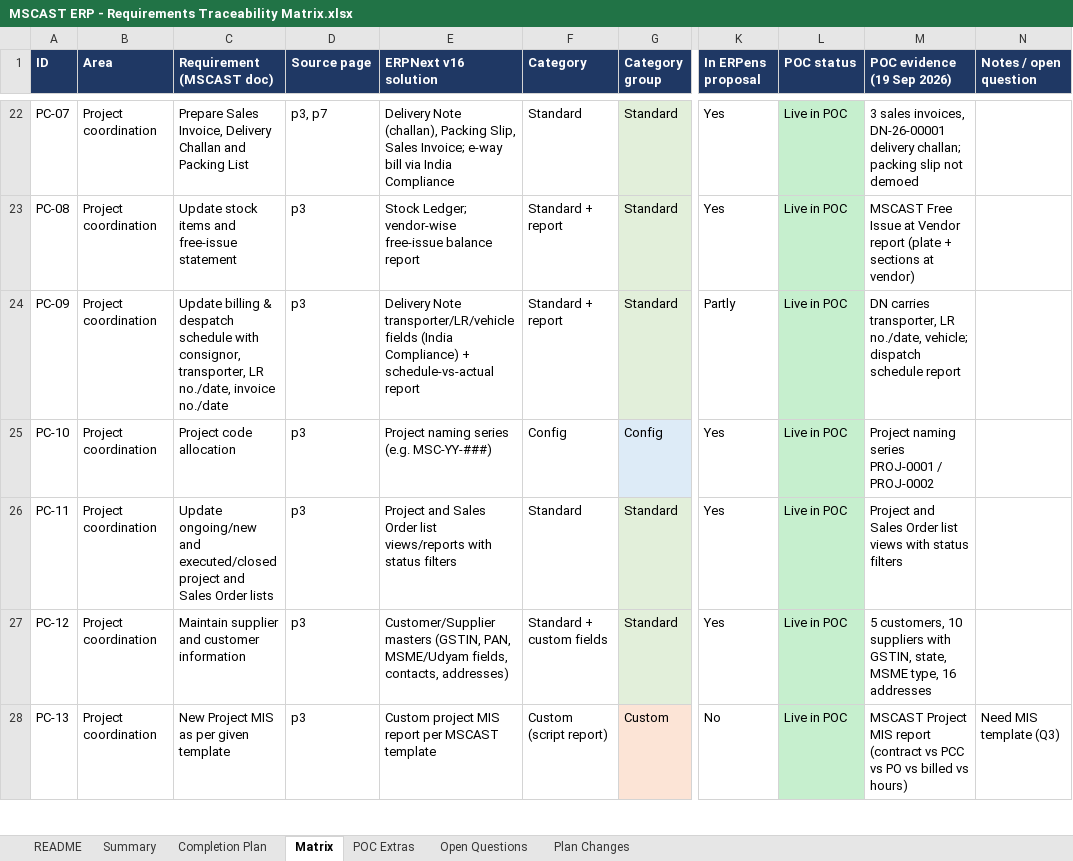
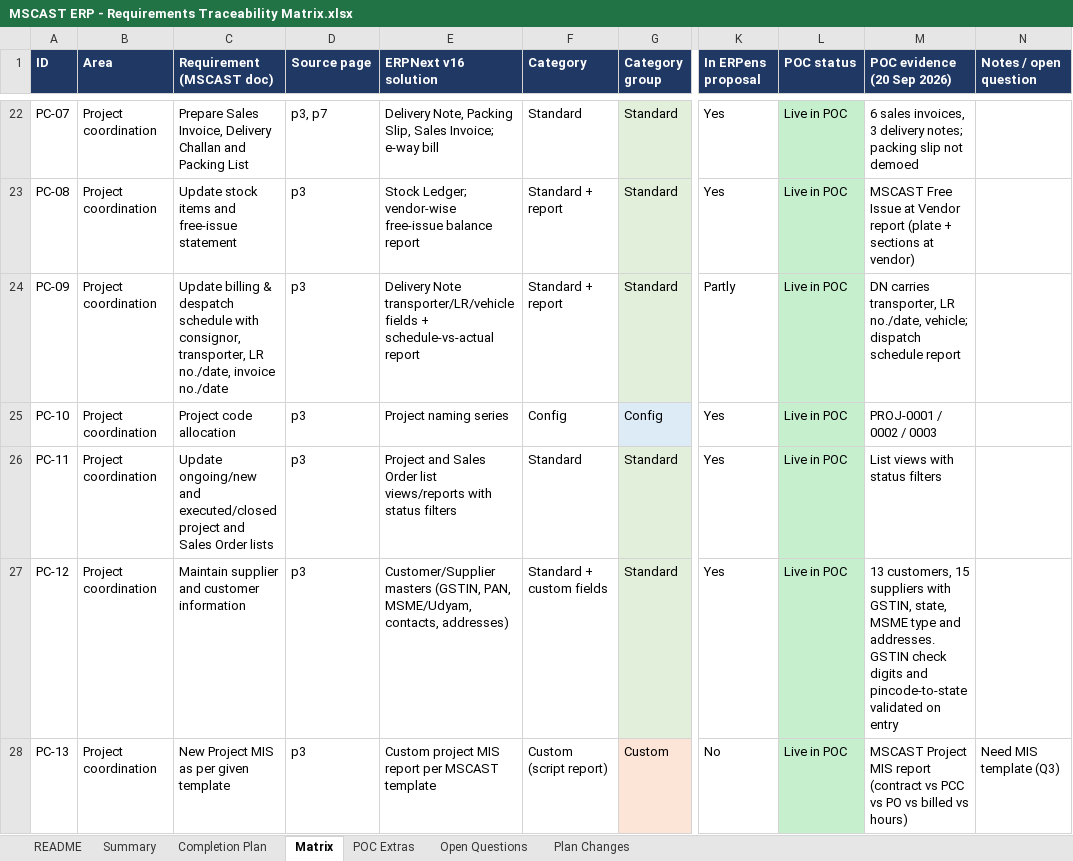
Before and after one commit to cb1-tech/mscast, an Excel workbook: ERP Plan/MSCAST ERP - Requirements Traceability Matrix.xlsx, sheet Matrix, drawn as a sheet; only a part is shown, gaps mark what is left out; values as stored, in another font and other column widths than the file's, no borders; charts and pictures not drawn; the diff covers the shown part only; the diff names each change by its address in the sheet, - before the commit and + after, or states it on an @@ line.

```diff
--- a/ERP Plan/MSCAST ERP - Requirements Traceability Matrix.xlsx (sheet Matrix)
+++ b/ERP Plan/MSCAST ERP - Requirements Traceability Matrix.xlsx (sheet Matrix)
-M1: POC evidence (19 Sep 2026)
+M1: POC evidence (20 Sep 2026)
-E22 (ERPNext v16 solution): Delivery Note (challan), Packing Slip, Sales Invoice; e-way bill via India Compliance
+E22 (ERPNext v16 solution): Delivery Note, Packing Slip, Sales Invoice; e-way bill
-M22 (POC evidence (20 Sep 2026)): 3 sales invoices, DN-26-00001 delivery challan; packing slip…
+M22 (POC evidence (20 Sep 2026)): 6 sales invoices, 3 delivery notes; packing slip…
-E24 (ERPNext v16 solution): …transporter/LR/vehicle fields (India Compliance) + schedule-vs-actual…
+E24 (ERPNext v16 solution): …transporter/LR/vehicle fields + schedule-vs-actual…
-E25 (ERPNext v16 solution): Project naming series (e.g. MSC-YY-###)
+E25 (ERPNext v16 solution): Project naming series
-M25 (POC evidence (20 Sep 2026)): Project naming series PROJ-0001 / PROJ-0002
+M25 (POC evidence (20 Sep 2026)): PROJ-0001 / 0002 / 0003
-M26 (POC evidence (20 Sep 2026)): Project and Sales Order list views with status filters
+M26 (POC evidence (20 Sep 2026)): List views with status filters
-E27 (ERPNext v16 solution): …(GSTIN, PAN, MSME/Udyam fields, contacts, addresses)
+E27 (ERPNext v16 solution): …(GSTIN, PAN, MSME/Udyam, contacts, addresses)
-M27 (POC evidence (20 Sep 2026)): 5 customers, 10 suppliers with GSTIN, state, MSME type, 16 addresses
+M27 (POC evidence (20 Sep 2026)): 13 customers, 15 suppliers with GSTIN, state, MSME type and addresses. GSTIN check digits and pincode-to-state validated on entry
```
Also changed, not shown: 138 edited cells elsewhere in this sheet, sheet POC Extras, sheet README, sheet Open Questions, sheet Summary, sheet Completion Plan, charts or pictures, 24 other files.
